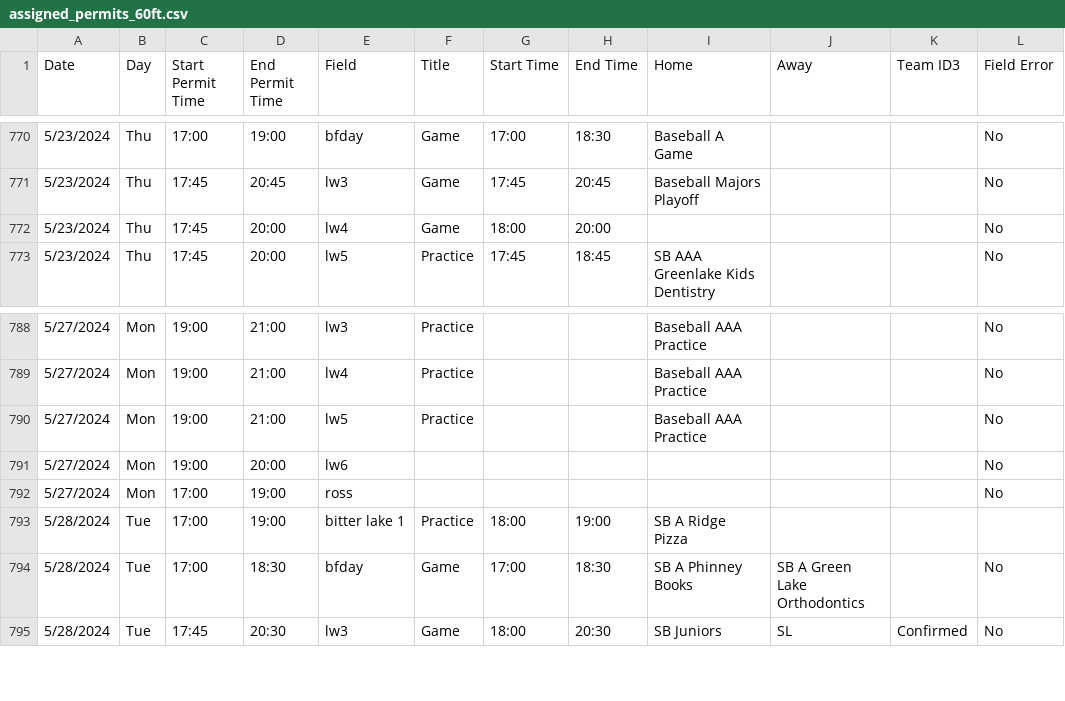
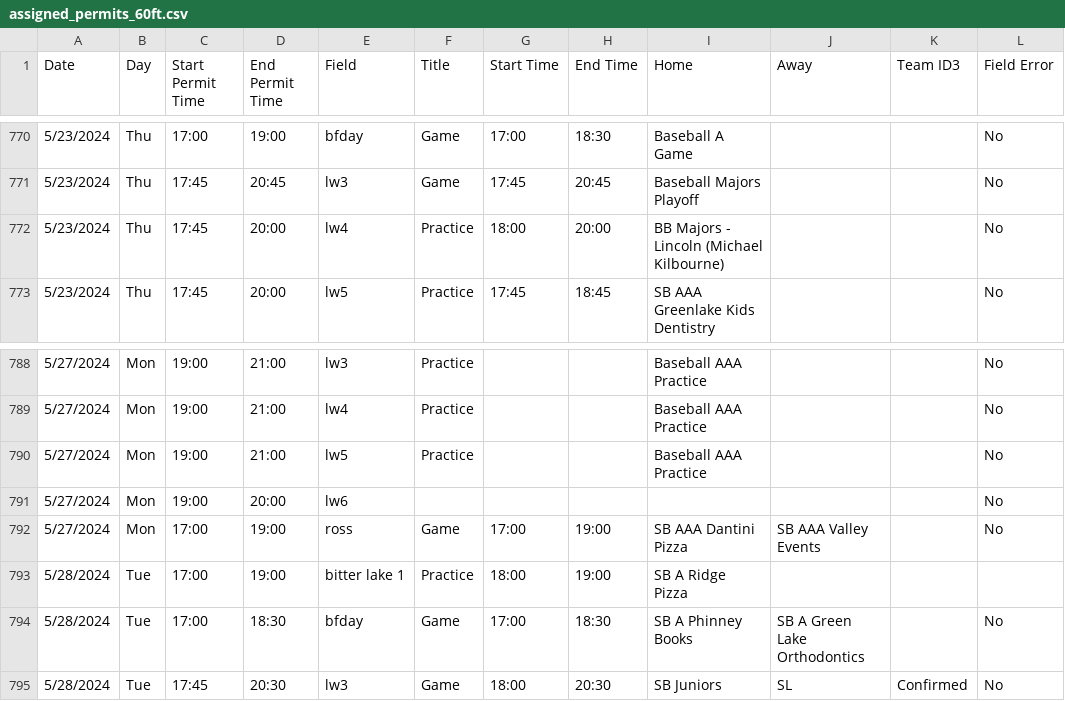
Before and after one commit to ncllball/ncll-schedule, a CSV file: assigned_permits_60ft.csv, drawn as a sheet; only a part is shown, gaps mark what is left out; the diff names each change by its address in the sheet, - before the commit and + after, or states it on an @@ line.

```diff
--- a/assigned_permits_60ft.csv
+++ b/assigned_permits_60ft.csv
-F772 (Title): Game
+F772 (Title): Practice
-I772 (Home): (empty)
+I772 (Home): BB Majors - Lincoln (Michael Kilbourne)
-F792 (Title): (empty)
+F792 (Title): Game
-G792 (Start Time): (empty)
+G792 (Start Time): 17:00
-H792 (End Time): (empty)
+H792 (End Time): 19:00
-I792 (Home): (empty)
+I792 (Home): SB AAA Dantini Pizza
-J792 (Away): (empty)
+J792 (Away): SB AAA Valley Events
```
Also changed, not shown: assigned_permits_60ft_summer.csv.
